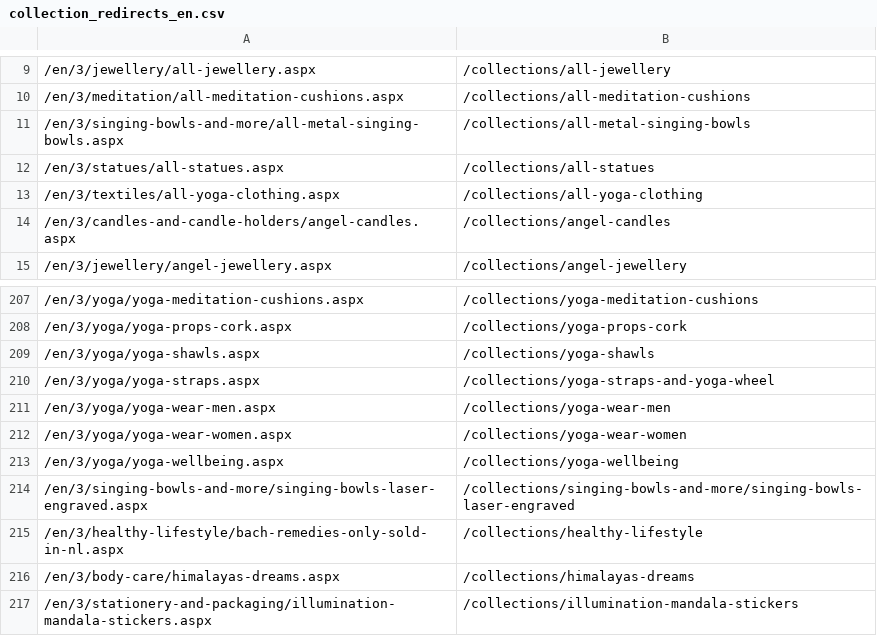
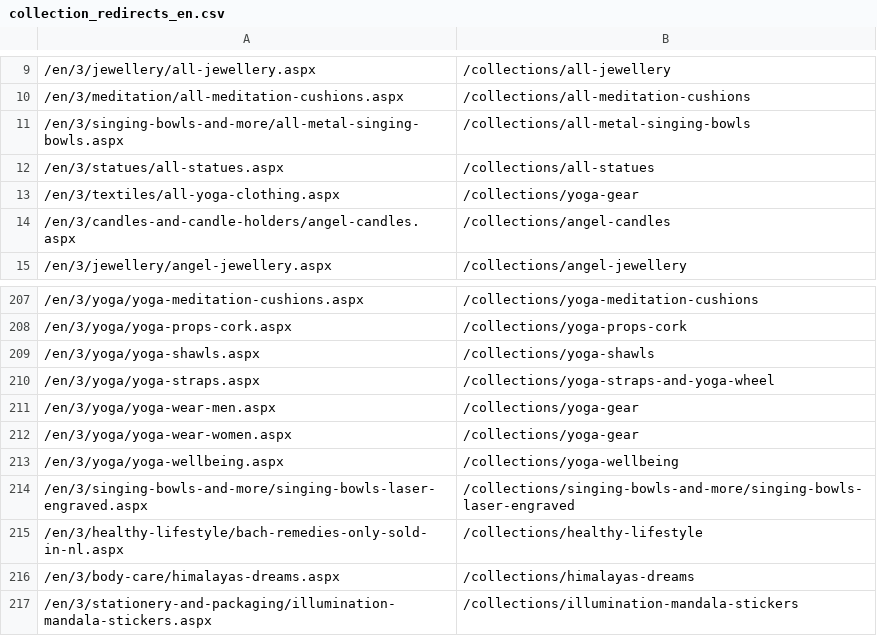
Before and after one commit to phoenix-import/phoenix-import.github.io, a CSV file: matching/collection_redirects_en.csv, drawn as a sheet; only a part is shown, gaps mark what is left out; the diff names each change by its address in the sheet, - before the commit and + after, or states it on an @@ line.

```diff
--- a/matching/collection_redirects_en.csv
+++ b/matching/collection_redirects_en.csv
-B13: /collections/all-yoga-clothing
+B13: /collections/yoga-gear
-B211: /collections/yoga-wear-men
+B211: /collections/yoga-gear
-B212: /collections/yoga-wear-women
+B212: /collections/yoga-gear
```
Also changed, not shown: matching/collection_redirects_de.csv, matching/collection_redirects_es.csv, 3 other files.
